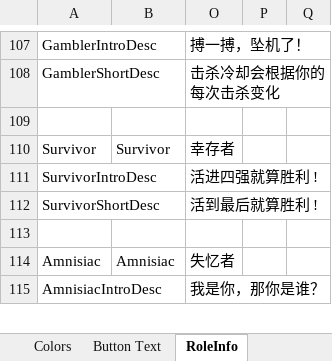
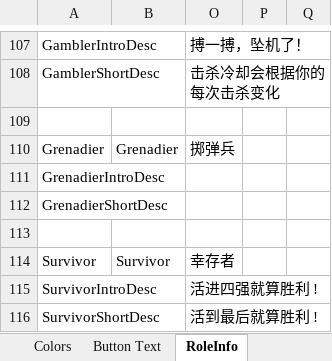
Before and after one commit to mxyx-club/TheOtherUs-Dev, an Excel workbook: Strings.xlsx, sheet RoleInfo, drawn as a sheet; only a part is shown, gaps mark what is left out; the shorter side is filled out with more unchanged rows; values as stored, in another font and other column widths than the file's, no borders; the diff names each change by its address in the sheet, - before the commit and + after, or states it on an @@ line.

```diff
--- a/Strings.xlsx (sheet RoleInfo)
+++ b/Strings.xlsx (sheet RoleInfo)
+row 110: Grenadier | Grenadier | 掷弹兵
+row 111: GrenadierIntroDesc
+row 112: GrenadierShortDesc
+row 113: (empty)
```
Also changed, not shown: sheet Options, sheet Other Text, sheet Button Text, hidden cells, 15 other files.
